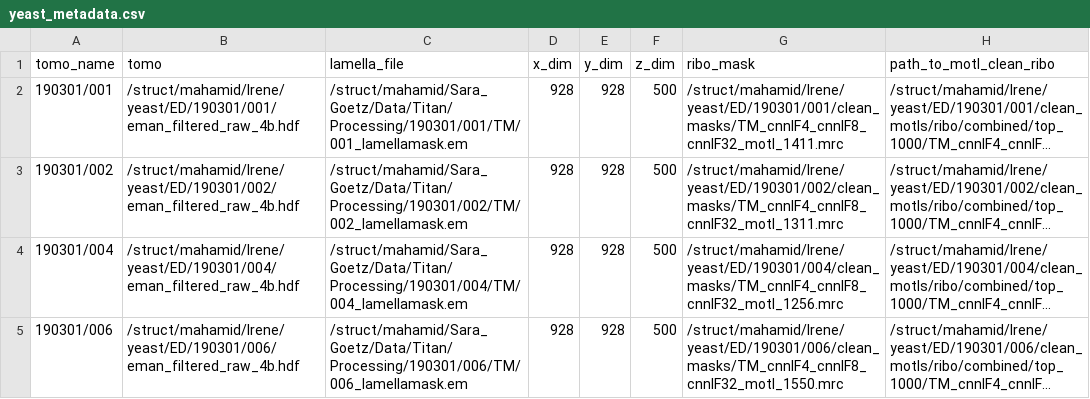
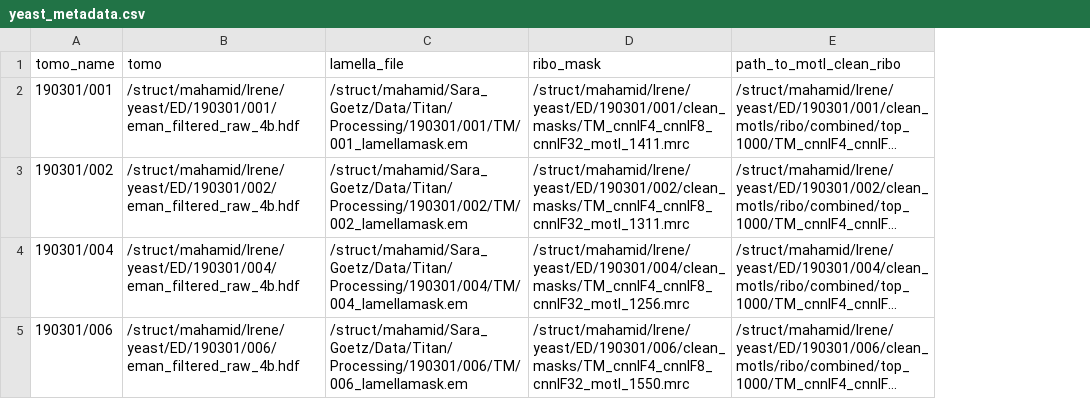
Before and after one commit to ZauggGroup/DeePiCt, a CSV file: yeast_metadata.csv, drawn as a sheet; long unchanged cells end in …; the diff names each change by its address in the sheet, - before the commit and + after, or states it on an @@ line.

Commit message:
working snakemake pipeline with several tomograms and clean readme file

```diff
--- a/yeast_metadata.csv
+++ b/yeast_metadata.csv
-column D (x_dim), rows 2-5: all 928
-column E (y_dim), rows 2-5: all 928
-column F (z_dim), rows 2-5: all 500
```
Also changed, not shown: 13 other files.
